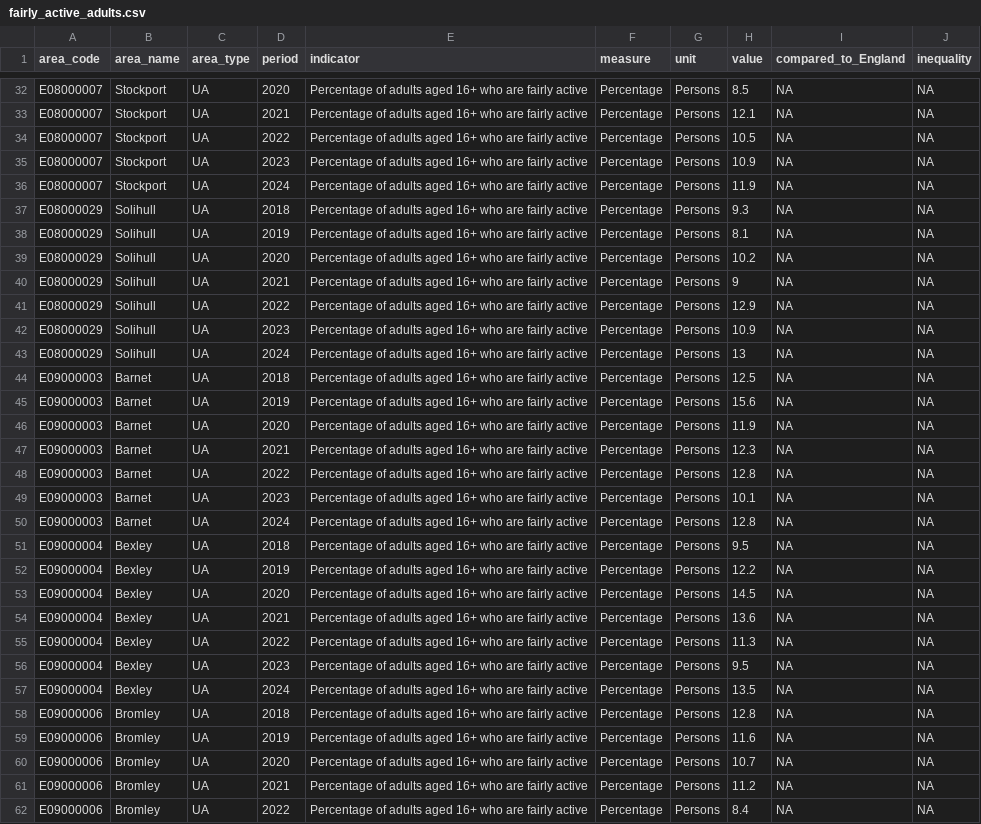
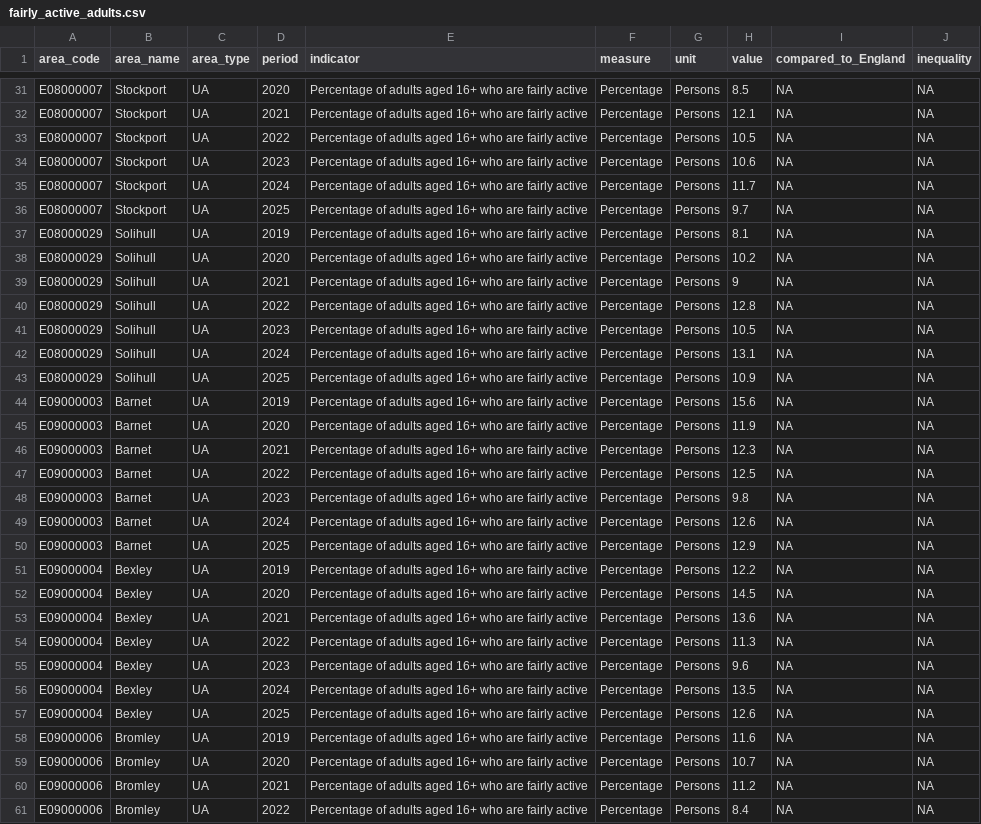
Before and after one commit to traffordDataLab/trafford_themes, a CSV file: data/health/fairly_active_adults.csv, drawn as a sheet; only a part is shown, gaps mark what is left out; the diff covers the shown part only.

```diff
--- a/data/health/fairly_active_adults.csv
+++ b/data/health/fairly_active_adults.csv
@@ -34,5 +33,5 @@ E08000007,Stockport,UA,2021,Percentage of adults aged 16+ who are fairly active,
 E08000007,Stockport,UA,2022,Percentage of adults aged 16+ who are fairly active,Percentage,Persons,10.5,NA,NA
-E08000007,Stockport,UA,2023,Percentage of adults aged 16+ who are fairly active,Percentage,Persons,10.9,NA,NA
-E08000007,Stockport,UA,2024,Percentage of adults aged 16+ who are fairly active,Percentage,Persons,11.9,NA,NA
-E08000029,Solihull,UA,2018,Percentage of adults aged 16+ who are fairly active,Percentage,Persons,9.3,NA,NA
+E08000007,Stockport,UA,2023,Percentage of adults aged 16+ who are fairly active,Percentage,Persons,10.6,NA,NA
+E08000007,Stockport,UA,2024,Percentage of adults aged 16+ who are fairly active,Percentage,Persons,11.7,NA,NA
+E08000007,Stockport,UA,2025,Percentage of adults aged 16+ who are fairly active,Percentage,Persons,9.7,NA,NA
 E08000029,Solihull,UA,2019,Percentage of adults aged 16+ who are fairly active,Percentage,Persons,8.1,NA,NA
@@ -40,6 +39,6 @@ E08000029,Solihull,UA,2020,Percentage of adults aged 16+ who are fairly active,P
 E08000029,Solihull,UA,2021,Percentage of adults aged 16+ who are fairly active,Percentage,Persons,9,NA,NA
-E08000029,Solihull,UA,2022,Percentage of adults aged 16+ who are fairly active,Percentage,Persons,12.9,NA,NA
-E08000029,Solihull,UA,2023,Percentage of adults aged 16+ who are fairly active,Percentage,Persons,10.9,NA,NA
-E08000029,Solihull,UA,2024,Percentage of adults aged 16+ who are fairly active,Percentage,Persons,13,NA,NA
-E09000003,Barnet,UA,2018,Percentage of adults aged 16+ who are fairly active,Percentage,Persons,12.5,NA,NA
+E08000029,Solihull,UA,2022,Percentage of adults aged 16+ who are fairly active,Percentage,Persons,12.8,NA,NA
+E08000029,Solihull,UA,2023,Percentage of adults aged 16+ who are fairly active,Percentage,Persons,10.5,NA,NA
+E08000029,Solihull,UA,2024,Percentage of adults aged 16+ who are fairly active,Percentage,Persons,13.1,NA,NA
+E08000029,Solihull,UA,2025,Percentage of adults aged 16+ who are fairly active,Percentage,Persons,10.9,NA,NA
 E09000003,Barnet,UA,2019,Percentage of adults aged 16+ who are fairly active,Percentage,Persons,15.6,NA,NA
@@ -47,6 +46,6 @@ E09000003,Barnet,UA,2020,Percentage of adults aged 16+ who are fairly active,Per
 E09000003,Barnet,UA,2021,Percentage of adults aged 16+ who are fairly active,Percentage,Persons,12.3,NA,NA
-E09000003,Barnet,UA,2022,Percentage of adults aged 16+ who are fairly active,Percentage,Persons,12.8,NA,NA
-E09000003,Barnet,UA,2023,Percentage of adults aged 16+ who are fairly active,Percentage,Persons,10.1,NA,NA
-E09000003,Barnet,UA,2024,Percentage of adults aged 16+ who are fairly active,Percentage,Persons,12.8,NA,NA
-E09000004,Bexley,UA,2018,Percentage of adults aged 16+ who are fairly active,Percentage,Persons,9.5,NA,NA
+E09000003,Barnet,UA,2022,Percentage of adults aged 16+ who are fairly active,Percentage,Persons,12.5,NA,NA
+E09000003,Barnet,UA,2023,Percentage of adults aged 16+ who are fairly active,Percentage,Persons,9.8,NA,NA
+E09000003,Barnet,UA,2024,Percentage of adults aged 16+ who are fairly active,Percentage,Persons,12.6,NA,NA
+E09000003,Barnet,UA,2025,Percentage of adults aged 16+ who are fairly active,Percentage,Persons,12.9,NA,NA
 E09000004,Bexley,UA,2019,Percentage of adults aged 16+ who are fairly active,Percentage,Persons,12.2,NA,NA
@@ -55,5 +54,5 @@ E09000004,Bexley,UA,2021,Percentage of adults aged 16+ who are fairly active,Per
 E09000004,Bexley,UA,2022,Percentage of adults aged 16+ who are fairly active,Percentage,Persons,11.3,NA,NA
-E09000004,Bexley,UA,2023,Percentage of adults aged 16+ who are fairly active,Percentage,Persons,9.5,NA,NA
+E09000004,Bexley,UA,2023,Percentage of adults aged 16+ who are fairly active,Percentage,Persons,9.6,NA,NA
 E09000004,Bexley,UA,2024,Percentage of adults aged 16+ who are fairly active,Percentage,Persons,13.5,NA,NA
-E09000006,Bromley,UA,2018,Percentage of adults aged 16+ who are fairly active,Percentage,Persons,12.8,NA,NA
+E09000004,Bexley,UA,2025,Percentage of adults aged 16+ who are fairly active,Percentage,Persons,12.6,NA,NA
 E09000006,Bromley,UA,2019,Percentage of adults aged 16+ who are fairly active,Percentage,Persons,11.6,NA,NA
```
Also changed, not shown: 1 added row, 1 removed row and 70 edited cells elsewhere in this file, data/health/antibiotics_broad_s.csv, data/health/care_homes_rating.csv, 7 other files.
